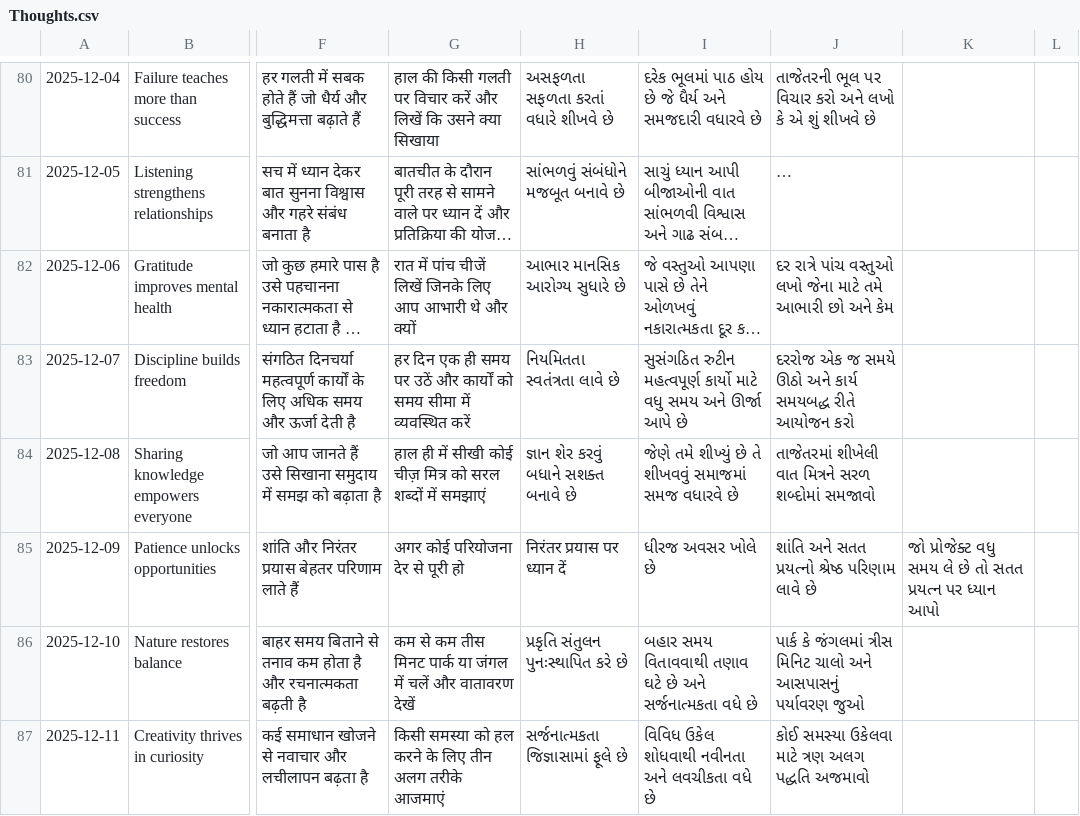
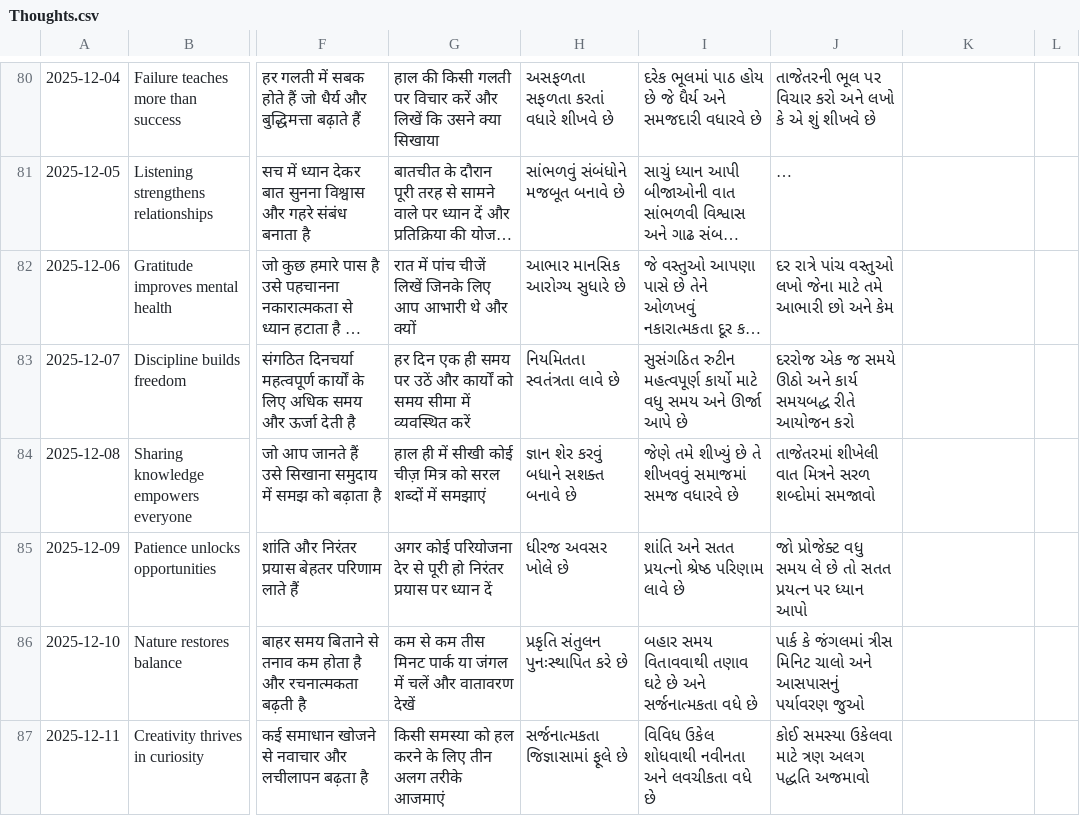
Before and after one commit to radhekrishna08jc-design/Gita-Thoughs-08, a CSV file: Thoughts.csv, drawn as a sheet; only a part is shown, gaps mark what is left out; long unchanged cells end in …; the diff names each change by its address in the sheet, - before the commit and + after, or states it on an @@ line.

Commit message:
Update Thoughts.csv

```diff
--- a/Thoughts.csv
+++ b/Thoughts.csv
-G85: अगर कोई परियोजना देर से पूरी हो
+G85: अगर कोई परियोजना देर से पूरी हो निरंतर प्रयास पर ध्यान दें
-H85: निरंतर प्रयास पर ध्यान दें
+H85: ધીરજ અવસર ખોલે છે
-I85: ધીરજ અવસર ખોલે છે
+I85: શાંતિ અને સતત પ્રયત્નો શ્રેષ્ઠ પરિણામ લાવે છે
-J85: શાંતિ અને સતત પ્રયત્નો શ્રેષ્ઠ પરિણામ લાવે છે
+J85: જો પ્રોજેક્ટ વધુ સમય લે છે તો સતત પ્રયત્ન પર ધ્યાન આપો
-K85: જો પ્રોજેક્ટ વધુ સમય લે છે તો સતત પ્રયત્ન પર ધ્યાન આપો
+K85: (empty)
```
